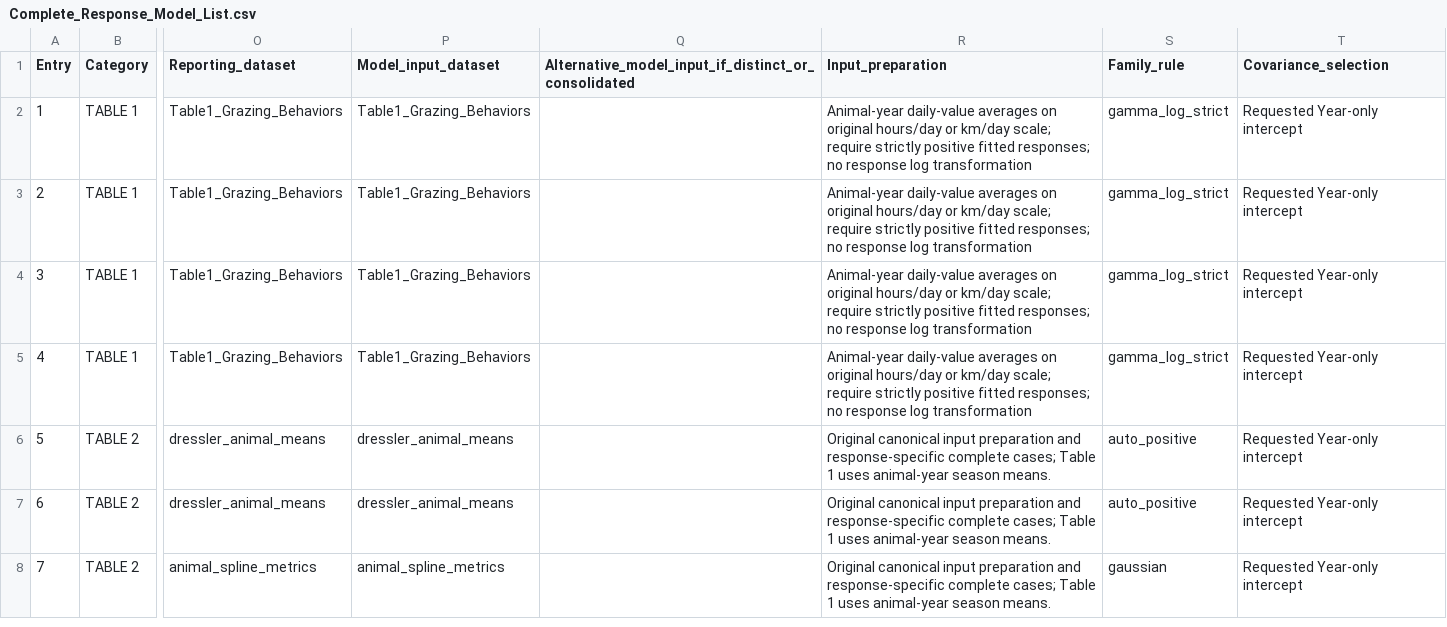
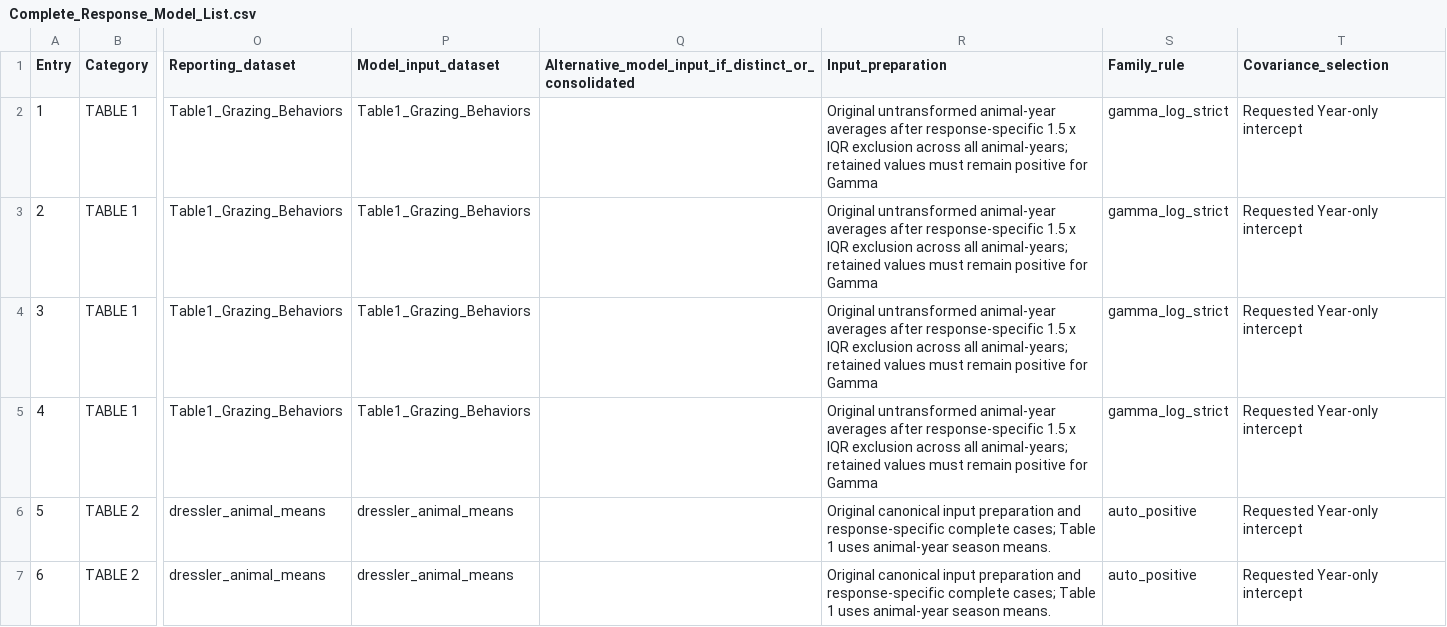
Before and after one commit to SlayerM21/Grazing-VF-Spatial-Productivity, a CSV file: Complete_Response_Model_List.csv, drawn as a sheet; only a part is shown, gaps mark what is left out; the shorter side is filled out with more unchanged rows; the diff names each change by its address in the sheet, - before the commit and + after, or states it on an @@ line.

```diff
--- a/Complete_Response_Model_List.csv
+++ b/Complete_Response_Model_List.csv
-R2:R5 (Input_preparation): Animal-year daily-value averages on original hours/day or km/day scale; require strictly positive fitted responses; no response log transformation
+R2:R5 (Input_preparation): Original untransformed animal-year averages after response-specific 1.5 x IQR exclusion across all animal-years; retained values must remain positive for Gamma
```
Also changed, not shown: Response_Model_Inventory.csv, 11 other files.
